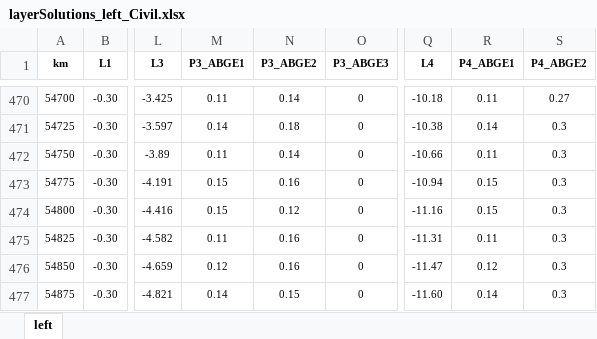
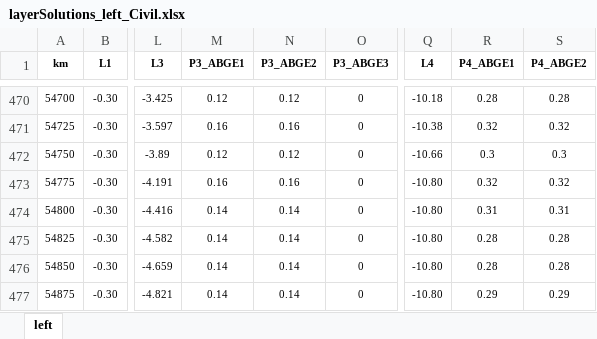
Before and after one commit to goncalogbastos/Pavement-Layers-Optimization-Model, an Excel workbook: src/layerSolutions_left_Civil.xlsx, sheet left, drawn as a sheet; only a part is shown, gaps mark what is left out; values as stored, in another font and other column widths than the file's, no borders; the diff covers the shown part only; the diff names each change by its address in the sheet, - before the commit and + after, or states it on an @@ line.

```diff
--- a/src/layerSolutions_left_Civil.xlsx (sheet left)
+++ b/src/layerSolutions_left_Civil.xlsx (sheet left)
-M470 (P3_ABGE1): 0.11
+M470 (P3_ABGE1): 0.12
-N470 (P3_ABGE2): 0.14
+N470 (P3_ABGE2): 0.12
-R470 (P4_ABGE1): 0.11
+R470 (P4_ABGE1): 0.28
-S470 (P4_ABGE2): 0.27
+S470 (P4_ABGE2): 0.28
-M471 (P3_ABGE1): 0.14
+M471 (P3_ABGE1): 0.16
-N471 (P3_ABGE2): 0.18
+N471 (P3_ABGE2): 0.16
-R471 (P4_ABGE1): 0.14
+R471 (P4_ABGE1): 0.32
-S471 (P4_ABGE2): 0.3
+S471 (P4_ABGE2): 0.32
-M472 (P3_ABGE1): 0.11
+M472 (P3_ABGE1): 0.12
-N472 (P3_ABGE2): 0.14
+N472 (P3_ABGE2): 0.12
-R472 (P4_ABGE1): 0.11
+R472 (P4_ABGE1): 0.3
-M473 (P3_ABGE1): 0.15
+M473 (P3_ABGE1): 0.16
-Q473 (L4): -10.94
+Q473 (L4): -10.80
-R473 (P4_ABGE1): 0.15
+R473 (P4_ABGE1): 0.32
-S473 (P4_ABGE2): 0.3
+S473 (P4_ABGE2): 0.32
-M474 (P3_ABGE1): 0.15
+M474 (P3_ABGE1): 0.14
-N474 (P3_ABGE2): 0.12
+N474 (P3_ABGE2): 0.14
-Q474 (L4): -11.16
+Q474 (L4): -10.80
-R474 (P4_ABGE1): 0.15
+R474 (P4_ABGE1): 0.31
-S474 (P4_ABGE2): 0.3
+S474 (P4_ABGE2): 0.31
-M475 (P3_ABGE1): 0.11
+M475 (P3_ABGE1): 0.14
-N475:N476 (P3_ABGE2): 0.16
+N475:N476 (P3_ABGE2): 0.14
-Q475 (L4): -11.31
+Q475 (L4): -10.80
-R475 (P4_ABGE1): 0.11
+R475 (P4_ABGE1): 0.28
-S475:S476 (P4_ABGE2): 0.3
+S475:S476 (P4_ABGE2): 0.28
-M476 (P3_ABGE1): 0.12
+M476 (P3_ABGE1): 0.14
-Q476 (L4): -11.47
+Q476 (L4): -10.80
-R476 (P4_ABGE1): 0.12
+R476 (P4_ABGE1): 0.28
-N477 (P3_ABGE2): 0.15
+N477 (P3_ABGE2): 0.14
-Q477 (L4): -11.60
+Q477 (L4): -10.80
-R477 (P4_ABGE1): 0.14
+R477 (P4_ABGE1): 0.29
-S477 (P4_ABGE2): 0.3
+S477 (P4_ABGE2): 0.29
```
Also changed, not shown: 851 edited cells elsewhere in this sheet, output/layerCoordinates_left.xlsx, output/layerCoordinates_right.xlsx, 9 other files.
